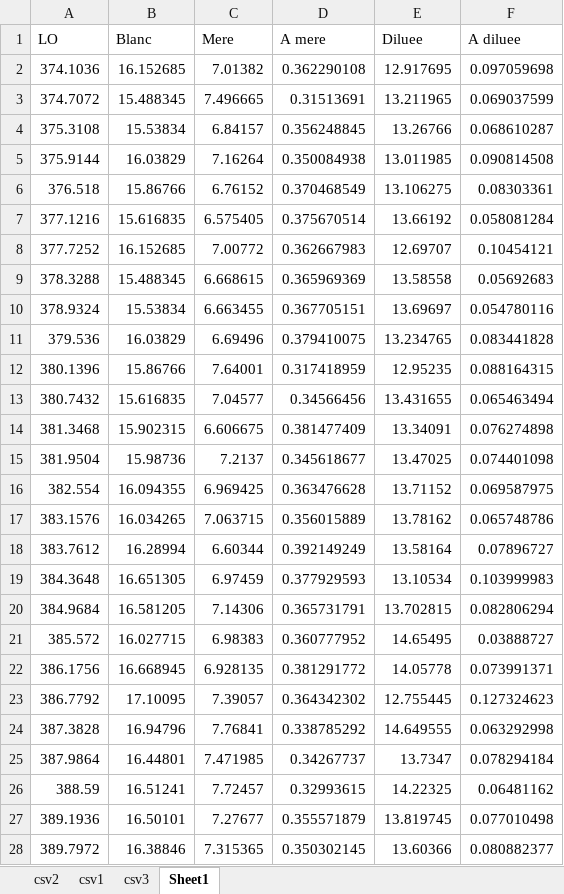
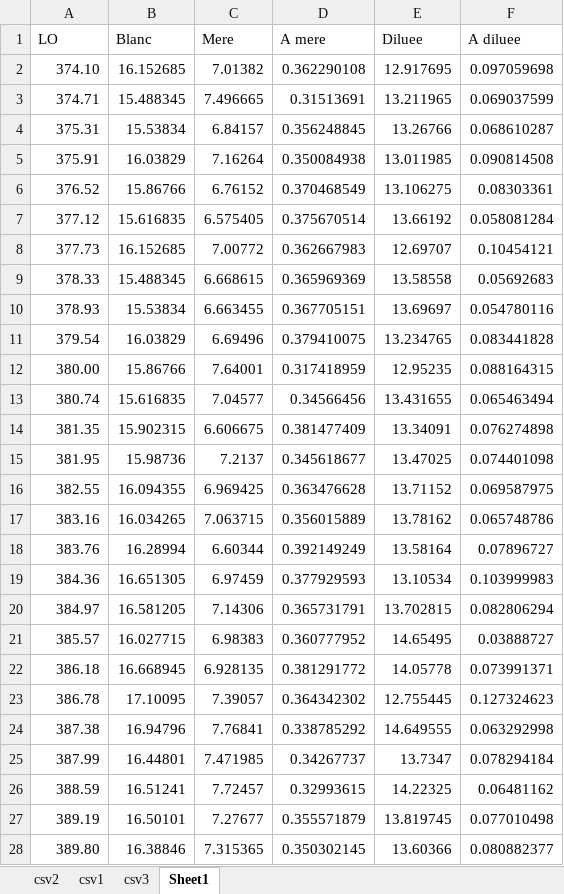
Before and after one commit to palpatinezw/sup, an Excel workbook: TIPE/excel/seance1excel.xlsx, sheet Sheet1, drawn as a sheet; only a part is shown; values as stored, in another font and other column widths than the file's, no borders; charts and pictures not drawn; the diff covers the shown part only; the diff names each change by its address in the sheet, - before the commit and + after, or states it on an @@ line.

```diff
--- a/TIPE/excel/seance1excel.xlsx (sheet Sheet1)
+++ b/TIPE/excel/seance1excel.xlsx (sheet Sheet1)
-A2 (LO): 374.1036
+A2 (LO): 374.10
-A3 (LO): 374.7072
+A3 (LO): 374.71
-A4 (LO): 375.3108
+A4 (LO): 375.31
-A5 (LO): 375.9144
+A5 (LO): 375.91
-A6 (LO): 376.518
+A6 (LO): 376.52
-A7 (LO): 377.1216
+A7 (LO): 377.12
-A8 (LO): 377.7252
+A8 (LO): 377.73
-A9 (LO): 378.3288
+A9 (LO): 378.33
-A10 (LO): 378.9324
+A10 (LO): 378.93
-A11 (LO): 379.536
+A11 (LO): 379.54
-A12 (LO): 380.1396
+A12 (LO): 380.00
-A13 (LO): 380.7432
+A13 (LO): 380.74
-A14 (LO): 381.3468
+A14 (LO): 381.35
-A15 (LO): 381.9504
+A15 (LO): 381.95
-A16 (LO): 382.554
+A16 (LO): 382.55
-A17 (LO): 383.1576
+A17 (LO): 383.16
-A18 (LO): 383.7612
+A18 (LO): 383.76
-A19 (LO): 384.3648
+A19 (LO): 384.36
-A20 (LO): 384.9684
+A20 (LO): 384.97
-A21 (LO): 385.572
+A21 (LO): 385.57
-A22 (LO): 386.1756
+A22 (LO): 386.18
-A23 (LO): 386.7792
+A23 (LO): 386.78
-A24 (LO): 387.3828
+A24 (LO): 387.38
-A25 (LO): 387.9864
+A25 (LO): 387.99
-A27 (LO): 389.1936
+A27 (LO): 389.19
-A28 (LO): 389.7972
+A28 (LO): 389.80
```
Also changed, not shown: 461 edited cells elsewhere in this sheet, charts or pictures, TIPE/excel/s4 resultats.xlsx, 10 other files.
